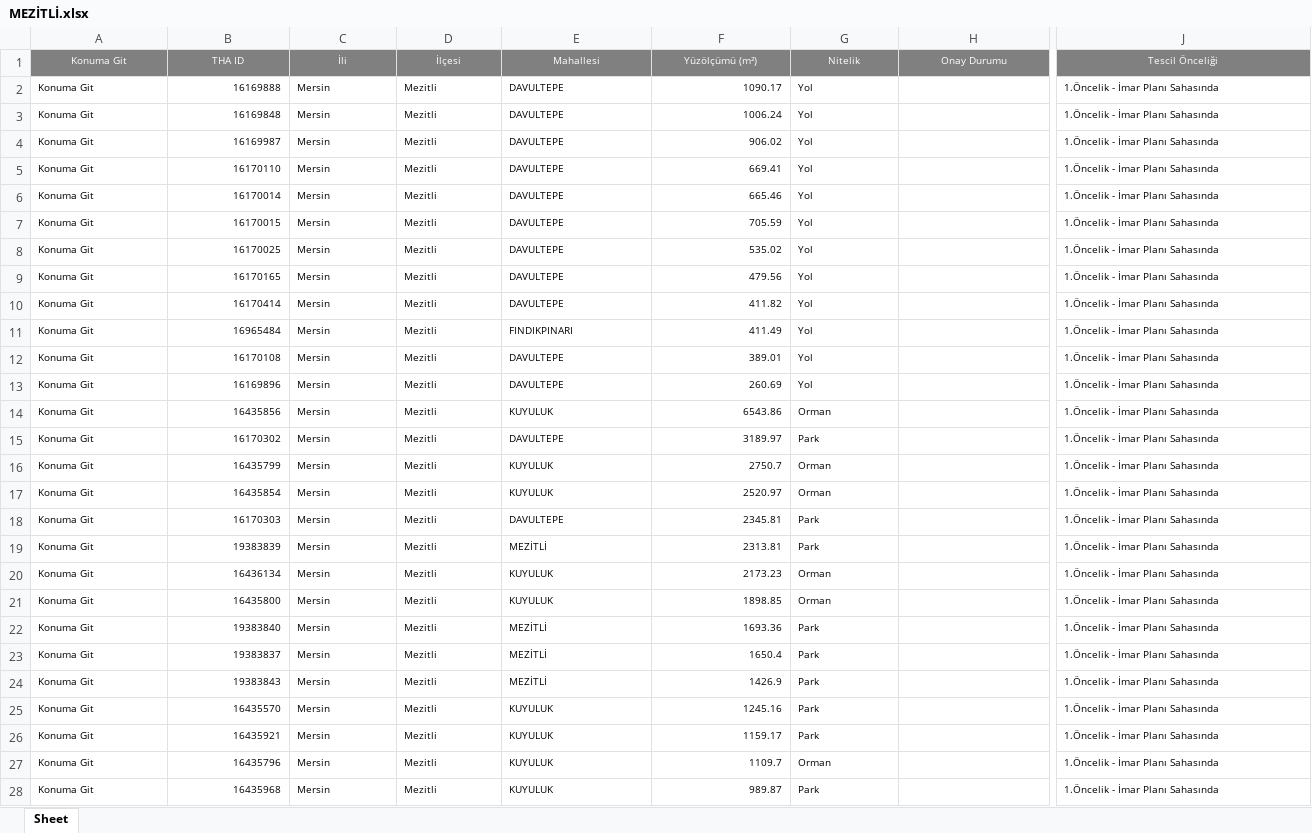
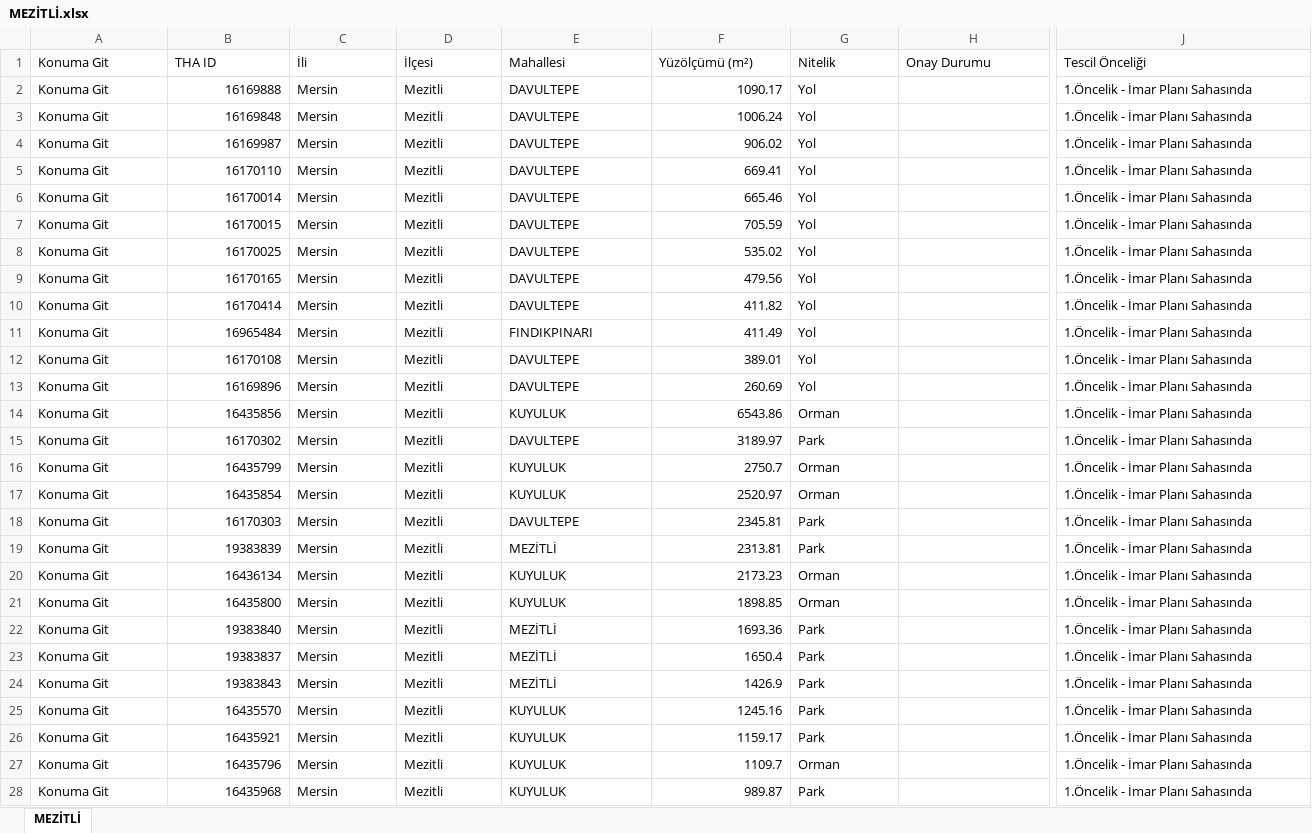
Before and after one commit to gokhangeo/thatakip, an Excel workbook: MEZİTLİ.xlsx, sheet MEZİTLİ, drawn as a sheet; only a part is shown, gaps mark what is left out; values as stored, in another font and other column widths than the file's, no borders; the diff covers the shown part only; the diff names each change by its address in the sheet, - before the commit and + after, or states it on an @@ line.

Commit message:
THA Update: MEZİTLİ

```diff
--- a/MEZİTLİ.xlsx (sheet MEZİTLİ)
+++ b/MEZİTLİ.xlsx (sheet MEZİTLİ)
-sheet tab: Sheet
+sheet tab: MEZİTLİ
@@ A1:J1 text size: larger, fill: #808080 → none, text colour: #FFFFFF → black, alignment: center → left @@
@@ A2:G28 text size: larger @@
@@ J2:J28 text size: larger @@
```
Also changed, not shown: cell formats elsewhere in this sheet.
